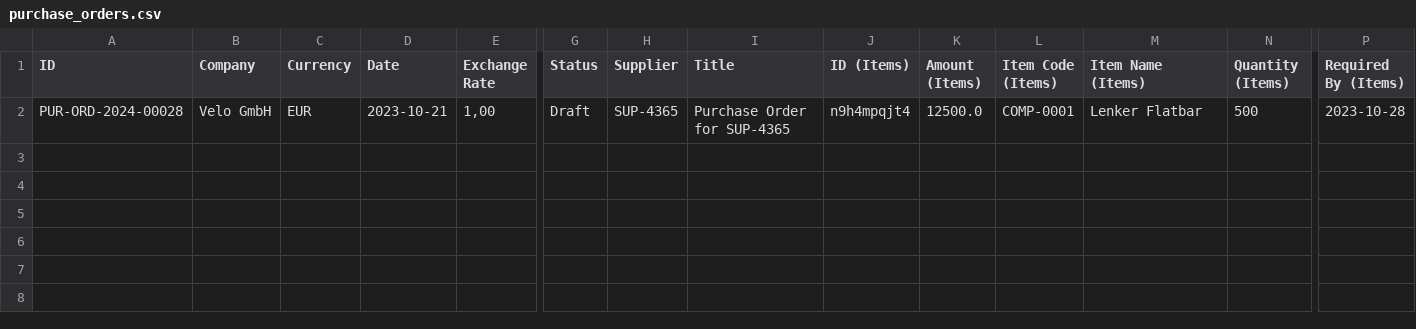
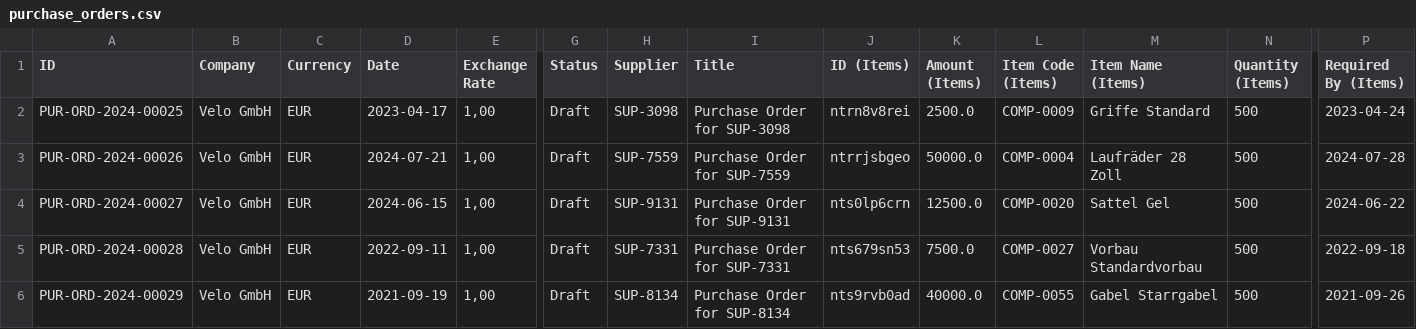
Before and after one commit to nikolajIvanov/erpnext-datenerstellung, a CSV file: data/generated/purchase_orders.csv, drawn as a sheet; only a part is shown, gaps mark what is left out; addresses are those after the commit; rows hold the shown columns only; the diff names each change by its address in the sheet, - before the commit and + after, or states it on an @@ line.

Commit message:
doctype wurde in create_purchase_order.py angepasst

```diff
--- a/data/generated/purchase_orders.csv
+++ b/data/generated/purchase_orders.csv
+row 2: PUR-ORD-2024-00025 | Velo GmbH | EUR | 2023-04-17 | 1,00 | Draft | SUP-3098 | Purchase Order for SUP-3098 | ntrn8v8rei | 2500.0 | COMP-0009 | Griffe Standard | 500 | 2023-04-24
+row 3: PUR-ORD-2024-00026 | Velo GmbH | EUR | 2024-07-21 | 1,00 | Draft | SUP-7559 | Purchase Order for SUP-7559 | ntrrjsbgeo | 50000.0 | COMP-0004 | Laufräder 28 Zoll | 500 | 2024-07-28
-A4 (ID): PUR-ORD-2024-00028
+A4 (ID): PUR-ORD-2024-00027
-D4 (Date): 2023-10-21
+D4 (Date): 2024-06-15
-H4 (Supplier): SUP-4365
+H4 (Supplier): SUP-9131
-I4 (Title): Purchase Order for SUP-4365
+I4 (Title): Purchase Order for SUP-9131
-J4 (ID (Items)): n9h4mpqjt4
+J4 (ID (Items)): nts0lp6crn
-L4 (Item Code (Items)): COMP-0001
+L4 (Item Code (Items)): COMP-0020
-M4 (Item Name (Items)): Lenker Flatbar
+M4 (Item Name (Items)): Sattel Gel
-P4 (Required By (Items)): 2023-10-28
+P4 (Required By (Items)): 2024-06-22
+row 5: PUR-ORD-2024-00028 | Velo GmbH | EUR | 2022-09-11 | 1,00 | Draft | SUP-7331 | Purchase Order for SUP-7331 | nts679sn53 | 7500.0 | COMP-0027 | Vorbau Standardvorbau | 500 | 2022-09-18
+row 6: PUR-ORD-2024-00029 | Velo GmbH | EUR | 2021-09-19 | 1,00 | Draft | SUP-8134 | Purchase Order for SUP-8134 | nts9rvb0ad | 40000.0 | COMP-0055 | Gabel Starrgabel | 500 | 2021-09-26
```
Also changed, not shown: 1 other file.
